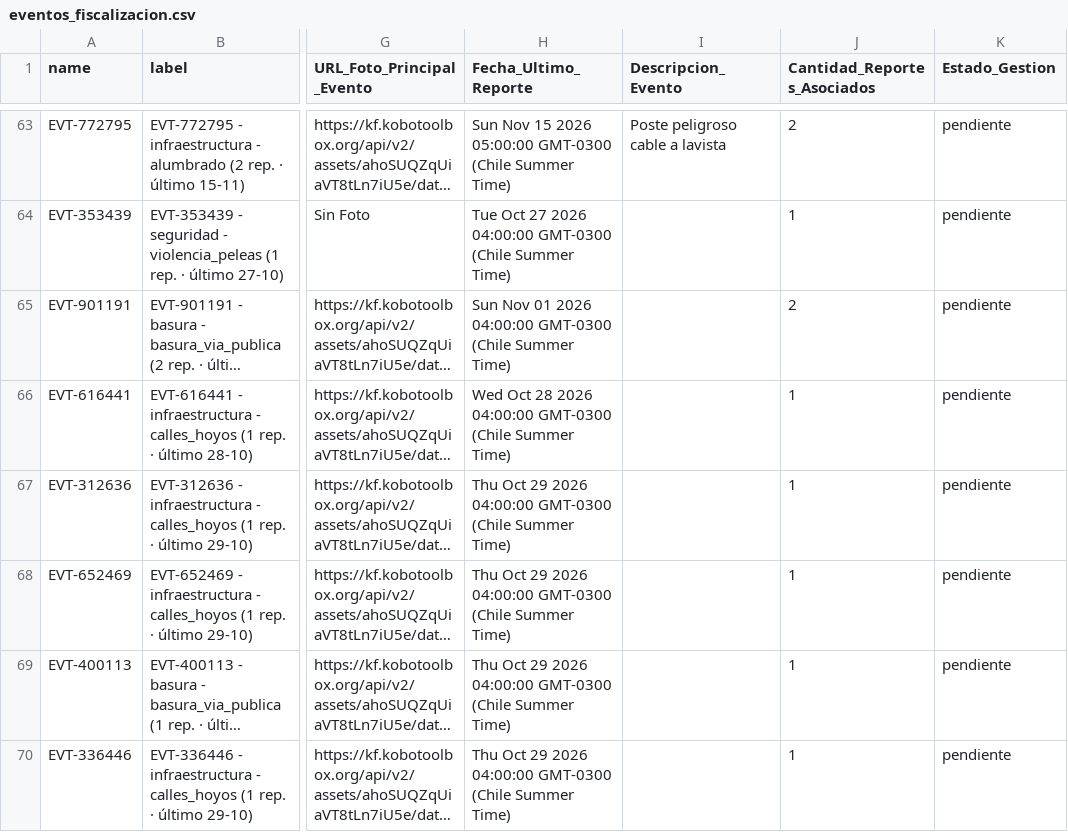
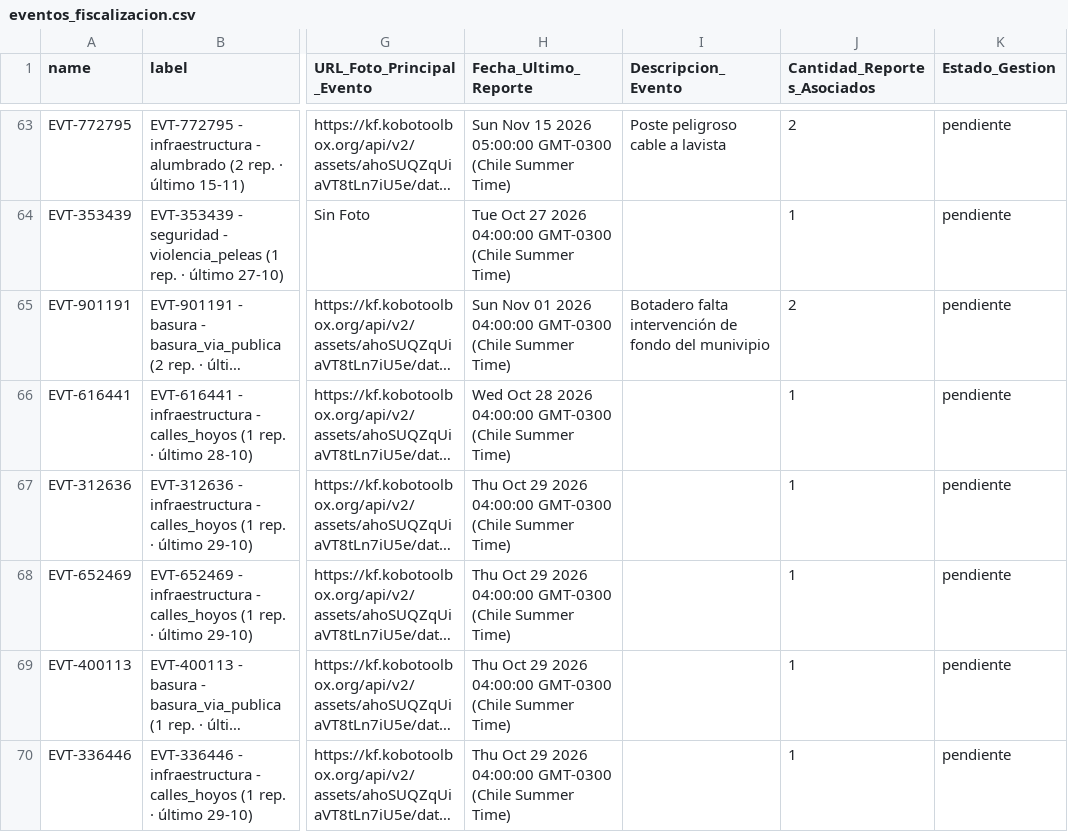
Before and after one commit to geoemprendimiento2026/observatorio-datos, a CSV file: eventos_fiscalizacion.csv, drawn as a sheet; only a part is shown, gaps mark what is left out; long unchanged cells end in …; the diff names each change by its address in the sheet, - before the commit and + after, or states it on an @@ line.

Commit message:
Actualiza eventos_fiscalizacion.csv — 2026-11-18T14:16:21.874Z

```diff
--- a/eventos_fiscalizacion.csv
+++ b/eventos_fiscalizacion.csv
-I65 (Descripcion_Evento): (empty)
+I65 (Descripcion_Evento): Botadero falta intervención de fondo del munivipio
```
